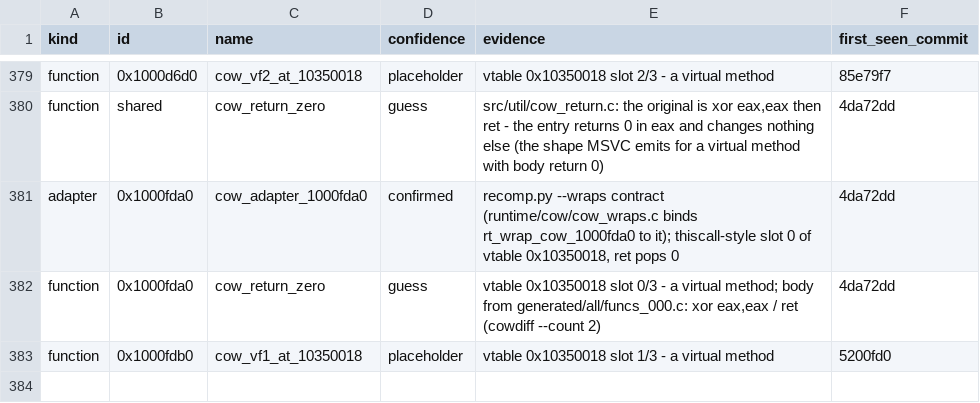
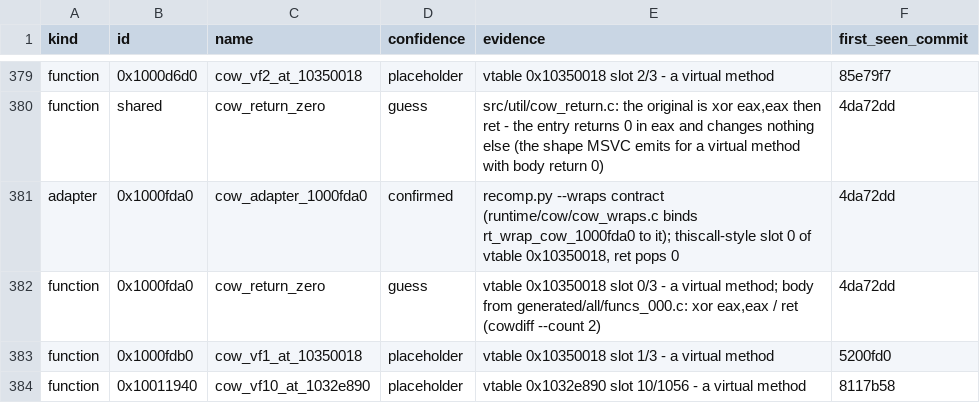
Before and after one commit to cowrevenge/cow_kuluu_xi_anything, a CSV file: cow/names.csv, drawn as a sheet; only a part is shown, gaps mark what is left out.

Commit message:
cow: 0x10011940 cow_vf10_at_1032e890 [placeholder]

```diff
--- a/cow/names.csv
+++ b/cow/names.csv
@@ -383 +383,2 @@ function,0x1000fda0,cow_return_zero,guess,"vtable 0x10350018 slot 0/3 - a virtua
 function,0x1000fdb0,cow_vf1_at_10350018,placeholder,"vtable 0x10350018 slot 1/3 - a virtual method",5200fd0
+function,0x10011940,cow_vf10_at_1032e890,placeholder,"vtable 0x1032e890 slot 10/1056 - a virtual method",8117b58
```
Also changed, not shown: 9 other files.
